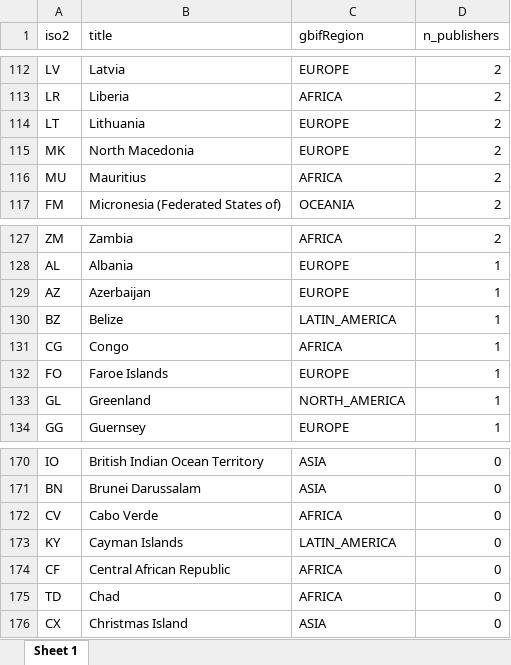
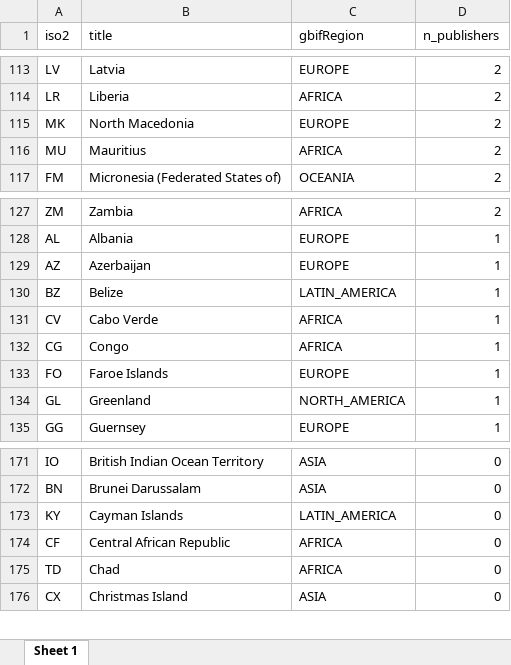
Before and after one commit to jhnwllr/gbif-publishers-by-country, an Excel workbook: exports/gbif-publishers-by-country.xlsx, sheet Sheet 1, drawn as a sheet; only a part is shown, gaps mark what is left out; values as stored, in another font and other column widths than the file's, no borders; removed rows and columns are numbered as before the commit, all else as after; the diff covers the shown part only; the diff names each change by its address in the sheet, - before the commit and + after, or states it on an @@ line.

```diff
--- a/exports/gbif-publishers-by-country.xlsx (sheet Sheet 1)
+++ b/exports/gbif-publishers-by-country.xlsx (sheet Sheet 1)
-row 114: LT | Lithuania | EUROPE | 2
+row 131: CV | Cabo Verde | AFRICA | 1
-row 172: CV | Cabo Verde | AFRICA | 0
```
Also changed, not shown: 8 added rows, 7 removed rows and 10 edited cells elsewhere in this sheet, 2 other files.
